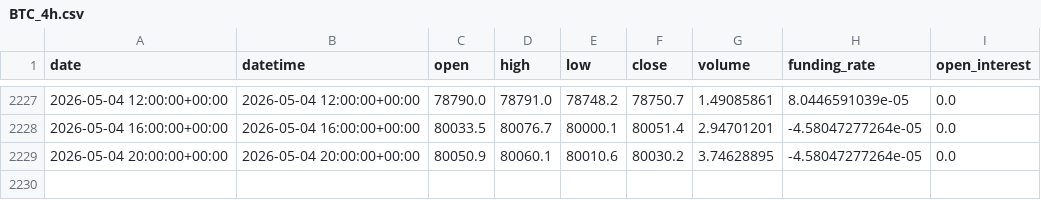
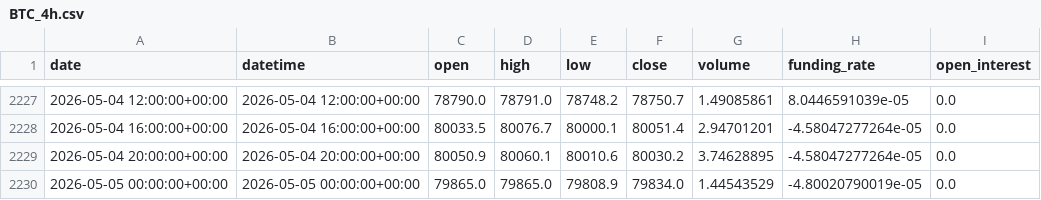
Before and after one commit to yuqiaowu/ai-crypto-agent, a CSV file: csv_data/BTC_4h.csv, drawn as a sheet; only a part is shown, gaps mark what is left out.

```diff
--- a/csv_data/BTC_4h.csv
+++ b/csv_data/BTC_4h.csv
@@ -2229 +2229,2 @@ date,datetime,open,high,low,close,volume,funding_rate,open_interest
 2026-05-04 20:00:00+00:00,2026-05-04 20:00:00+00:00,80050.9,80060.1,80010.6,80030.2,3.74628895,-4.58047277264e-05,0.0
+2026-05-05 00:00:00+00:00,2026-05-05 00:00:00+00:00,79865.0,79865.0,79808.9,79834.0,1.44543529,-4.80020790019e-05,0.0
```
Also changed, not shown: csv_data/BNB_4h.csv, csv_data/DOGE_4h.csv, 20 other files.
